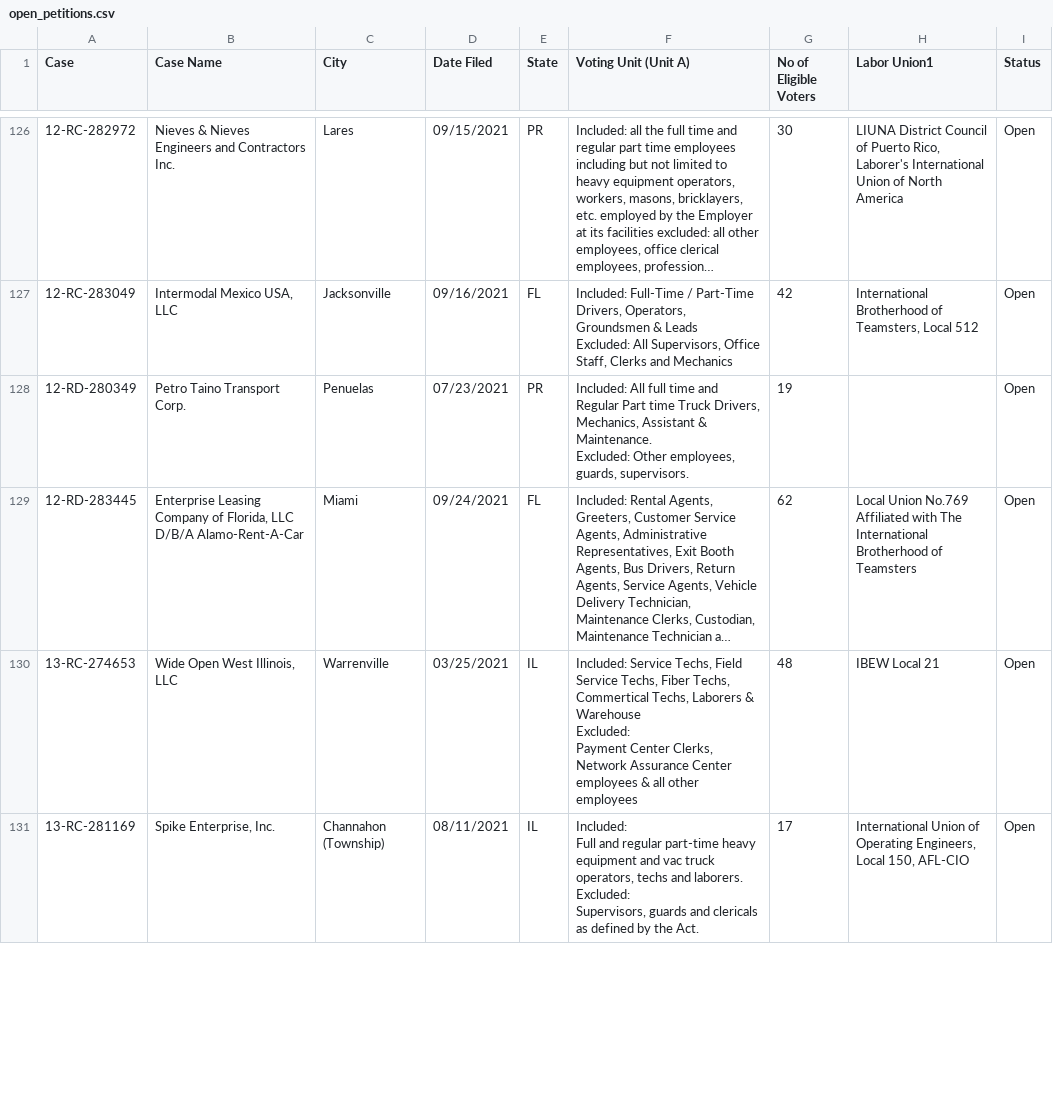
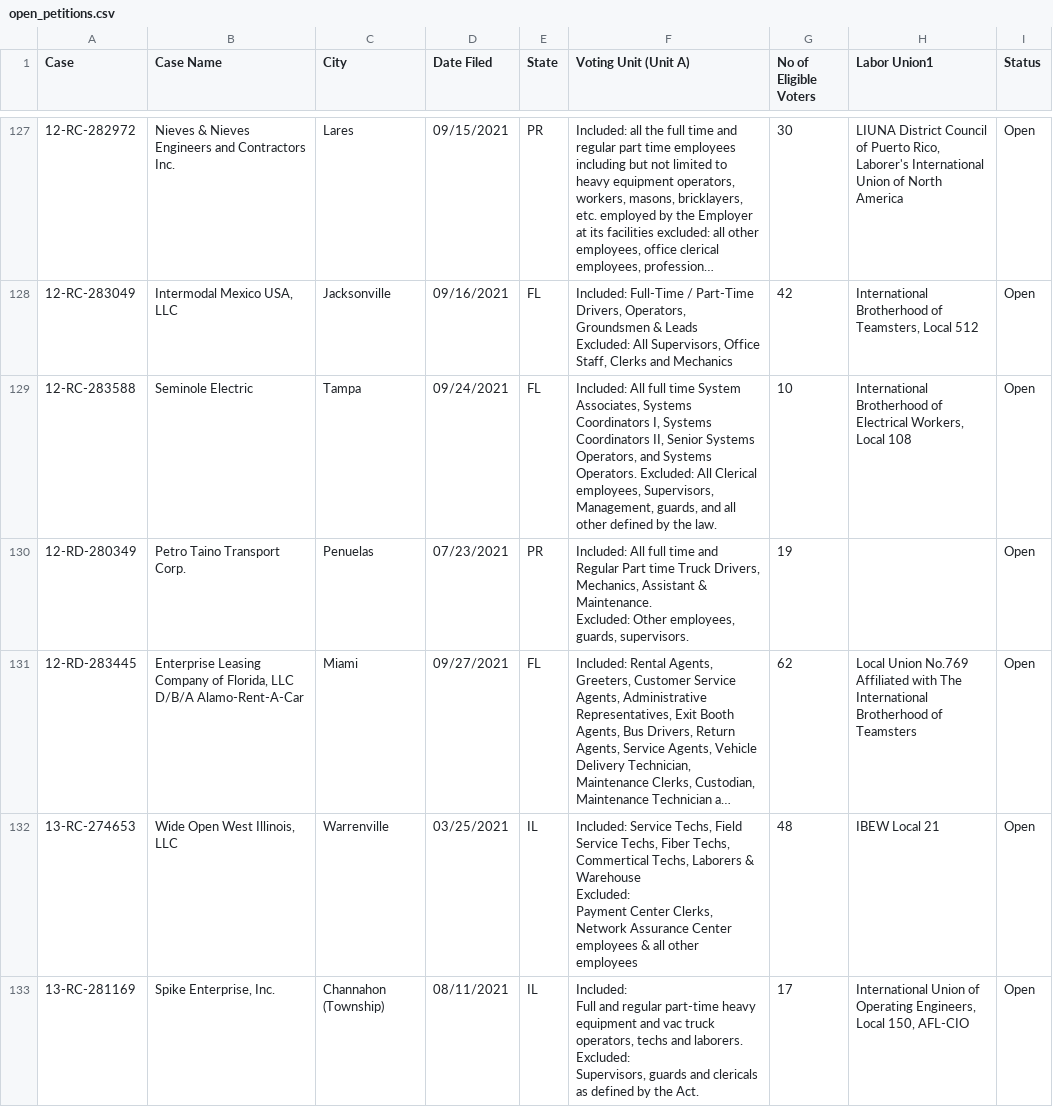
Before and after one commit to reuning/unionwebsite, a CSV file: gen/data/open_petitions.csv, drawn as a sheet; only a part is shown, gaps mark what is left out; long unchanged cells end in …; addresses are those after the commit; the diff covers the shown part only; the diff names each change by its address in the sheet, - before the commit and + after, or states it on an @@ line.

Commit message:
Updated data

```diff
--- a/gen/data/open_petitions.csv
+++ b/gen/data/open_petitions.csv
+row 129: 12-RC-283588 | Seminole Electric | Tampa | 09/24/2021 | FL | Included: All full time System Associates, Systems Coordinators I, Systems Coordinators II, Senior Systems Operators, and Systems Operators. Excluded: All Clerical employees, Supervisors, Management, guards, and all other defined by the law. | 10 | International Brotherhood of Electrical Workers, Local 108 | Open
-D131 (Date Filed): 09/24/2021
+D131 (Date Filed): 09/27/2021
```
Also changed, not shown: 11 added rows, 3 removed rows and 10 edited cells elsewhere in this file.
